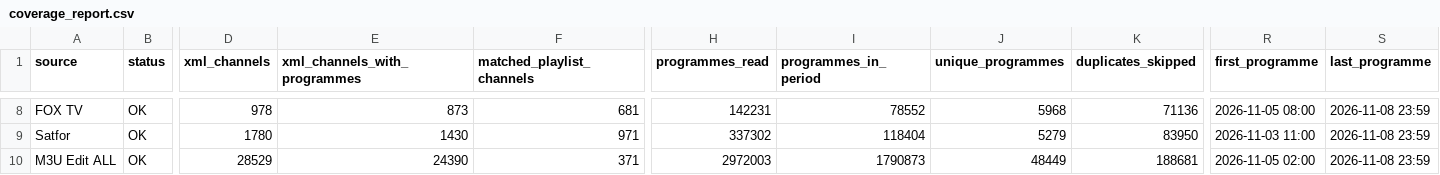
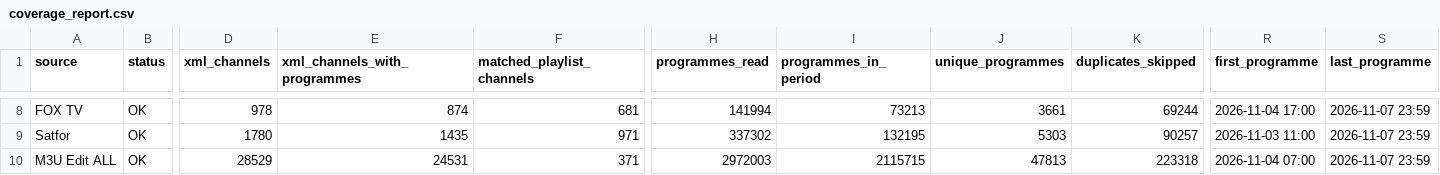
Before and after one commit to oleghkap/EPG-EDEM, a CSV file: coverage_report.csv, drawn as a sheet; only a part is shown, gaps mark what is left out; the diff covers the shown part only; the diff names each change by its address in the sheet, - before the commit and + after, or states it on an @@ line.

```diff
--- a/coverage_report.csv
+++ b/coverage_report.csv
-E8 (xml_channels_with_programmes): 873
+E8 (xml_channels_with_programmes): 874
-H8 (programmes_read): 142231
+H8 (programmes_read): 141994
-I8 (programmes_in_period): 78552
+I8 (programmes_in_period): 73213
-J8 (unique_programmes): 5968
+J8 (unique_programmes): 3661
-K8 (duplicates_skipped): 71136
+K8 (duplicates_skipped): 69244
-R8 (first_programme): 2026-11-05 08:00
+R8 (first_programme): 2026-11-04 17:00
-S8:S10 (last_programme): 2026-11-08 23:59
+S8:S10 (last_programme): 2026-11-07 23:59
-E9 (xml_channels_with_programmes): 1430
+E9 (xml_channels_with_programmes): 1435
-I9 (programmes_in_period): 118404
+I9 (programmes_in_period): 132195
-J9 (unique_programmes): 5279
+J9 (unique_programmes): 5303
-K9 (duplicates_skipped): 83950
+K9 (duplicates_skipped): 90257
-E10 (xml_channels_with_programmes): 24390
+E10 (xml_channels_with_programmes): 24531
-I10 (programmes_in_period): 1790873
+I10 (programmes_in_period): 2115715
-J10 (unique_programmes): 48449
+J10 (unique_programmes): 47813
-K10 (duplicates_skipped): 188681
+K10 (duplicates_skipped): 223318
-R10 (first_programme): 2026-11-05 02:00
+R10 (first_programme): 2026-11-04 07:00
```
Also changed, not shown: 34 edited cells elsewhere in this file, channel_coverage.csv, 1 other file.
